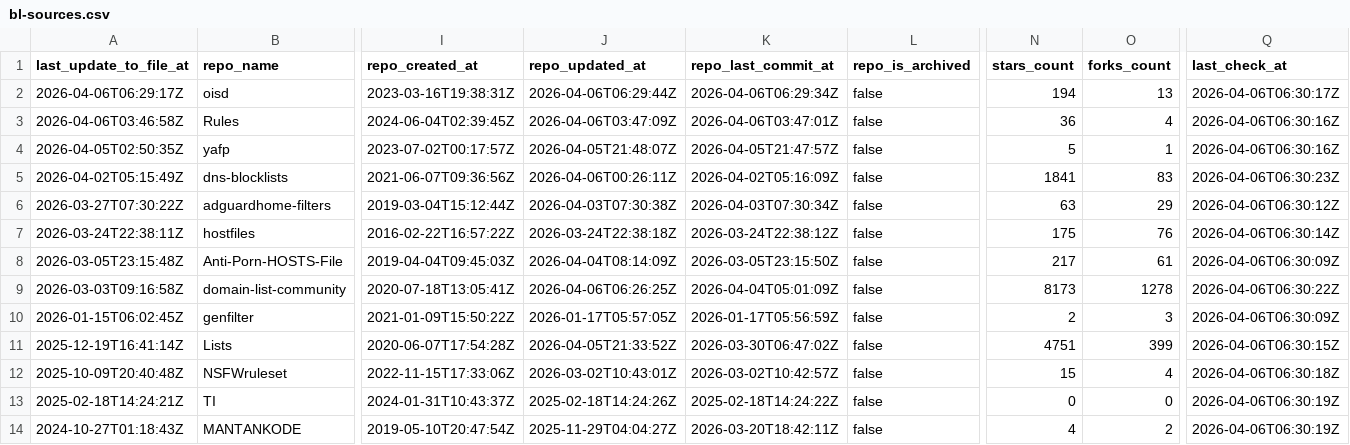
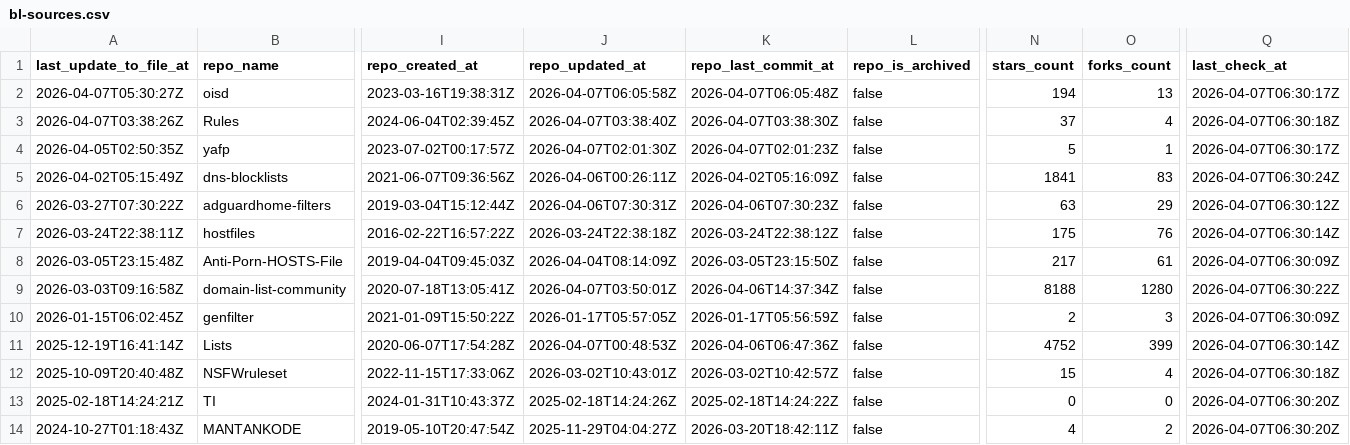
Before and after one commit to omkar861856/porn-domains, a CSV file: blacklist/bl-sources.csv, drawn as a sheet; only a part is shown, gaps mark what is left out; the diff covers the shown part only; the diff names each change by its address in the sheet, - before the commit and + after, or states it on an @@ line.

Commit message:
[AUTO] Rebuild CSV files for sources
Runtime: 00h:00m:23s

```diff
--- a/blacklist/bl-sources.csv
+++ b/blacklist/bl-sources.csv
-A2 (last_update_to_file_at): 2026-04-06T06:29:17Z
+A2 (last_update_to_file_at): 2026-04-07T05:30:27Z
-J2 (repo_updated_at): 2026-04-06T06:29:44Z
+J2 (repo_updated_at): 2026-04-07T06:05:58Z
-K2 (repo_last_commit_at): 2026-04-06T06:29:34Z
+K2 (repo_last_commit_at): 2026-04-07T06:05:48Z
-Q2 (last_check_at): 2026-04-06T06:30:17Z
+Q2 (last_check_at): 2026-04-07T06:30:17Z
-A3 (last_update_to_file_at): 2026-04-06T03:46:58Z
+A3 (last_update_to_file_at): 2026-04-07T03:38:26Z
-J3 (repo_updated_at): 2026-04-06T03:47:09Z
+J3 (repo_updated_at): 2026-04-07T03:38:40Z
-K3 (repo_last_commit_at): 2026-04-06T03:47:01Z
+K3 (repo_last_commit_at): 2026-04-07T03:38:30Z
-N3 (stars_count): 36
+N3 (stars_count): 37
-Q3 (last_check_at): 2026-04-06T06:30:16Z
+Q3 (last_check_at): 2026-04-07T06:30:18Z
-J4 (repo_updated_at): 2026-04-05T21:48:07Z
+J4 (repo_updated_at): 2026-04-07T02:01:30Z
-K4 (repo_last_commit_at): 2026-04-05T21:47:57Z
+K4 (repo_last_commit_at): 2026-04-07T02:01:23Z
-Q4 (last_check_at): 2026-04-06T06:30:16Z
+Q4 (last_check_at): 2026-04-07T06:30:17Z
-Q5 (last_check_at): 2026-04-06T06:30:23Z
+Q5 (last_check_at): 2026-04-07T06:30:24Z
-J6 (repo_updated_at): 2026-04-03T07:30:38Z
+J6 (repo_updated_at): 2026-04-06T07:30:31Z
-K6 (repo_last_commit_at): 2026-04-03T07:30:34Z
+K6 (repo_last_commit_at): 2026-04-06T07:30:23Z
-Q6 (last_check_at): 2026-04-06T06:30:12Z
+Q6 (last_check_at): 2026-04-07T06:30:12Z
-Q7 (last_check_at): 2026-04-06T06:30:14Z
+Q7 (last_check_at): 2026-04-07T06:30:14Z
-Q8 (last_check_at): 2026-04-06T06:30:09Z
+Q8 (last_check_at): 2026-04-07T06:30:09Z
-J9 (repo_updated_at): 2026-04-06T06:26:25Z
+J9 (repo_updated_at): 2026-04-07T03:50:01Z
-K9 (repo_last_commit_at): 2026-04-04T05:01:09Z
+K9 (repo_last_commit_at): 2026-04-06T14:37:34Z
-N9 (stars_count): 8173
+N9 (stars_count): 8188
-O9 (forks_count): 1278
+O9 (forks_count): 1280
-Q9 (last_check_at): 2026-04-06T06:30:22Z
+Q9 (last_check_at): 2026-04-07T06:30:22Z
-Q10 (last_check_at): 2026-04-06T06:30:09Z
+Q10 (last_check_at): 2026-04-07T06:30:09Z
-J11 (repo_updated_at): 2026-04-05T21:33:52Z
+J11 (repo_updated_at): 2026-04-07T00:48:53Z
-K11 (repo_last_commit_at): 2026-03-30T06:47:02Z
+K11 (repo_last_commit_at): 2026-04-06T06:47:36Z
-N11 (stars_count): 4751
+N11 (stars_count): 4752
-Q11 (last_check_at): 2026-04-06T06:30:15Z
+Q11 (last_check_at): 2026-04-07T06:30:14Z
-Q12 (last_check_at): 2026-04-06T06:30:18Z
+Q12 (last_check_at): 2026-04-07T06:30:18Z
-Q13:Q14 (last_check_at): 2026-04-06T06:30:19Z
+Q13:Q14 (last_check_at): 2026-04-07T06:30:20Z
```
Also changed, not shown: 33 edited cells elsewhere in this file.
